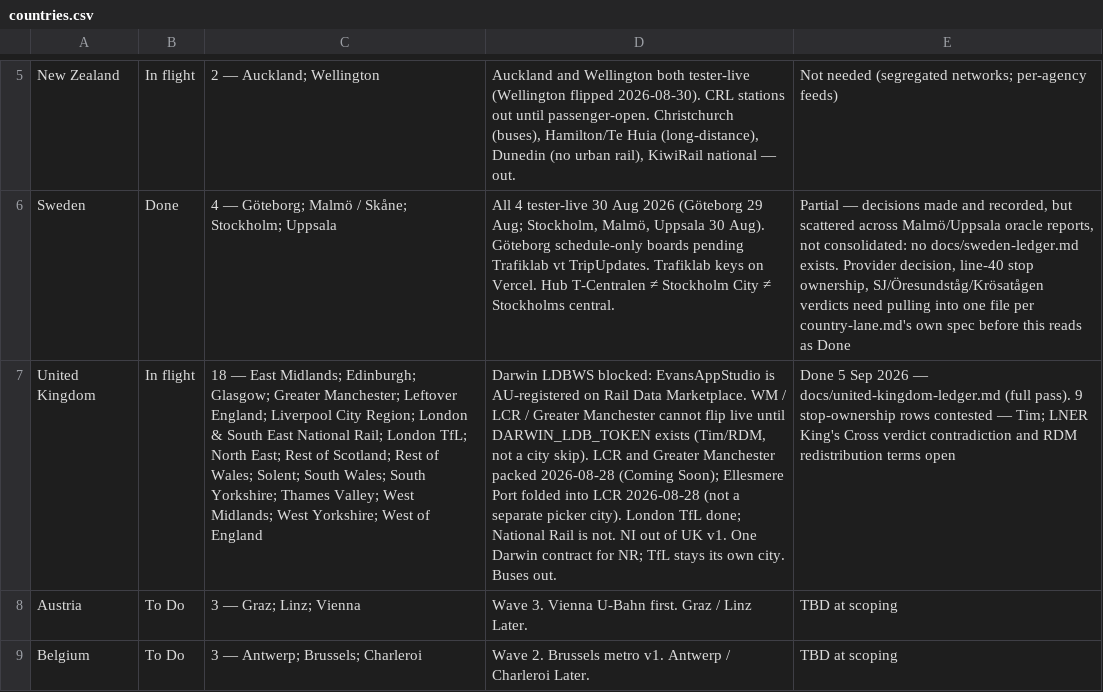
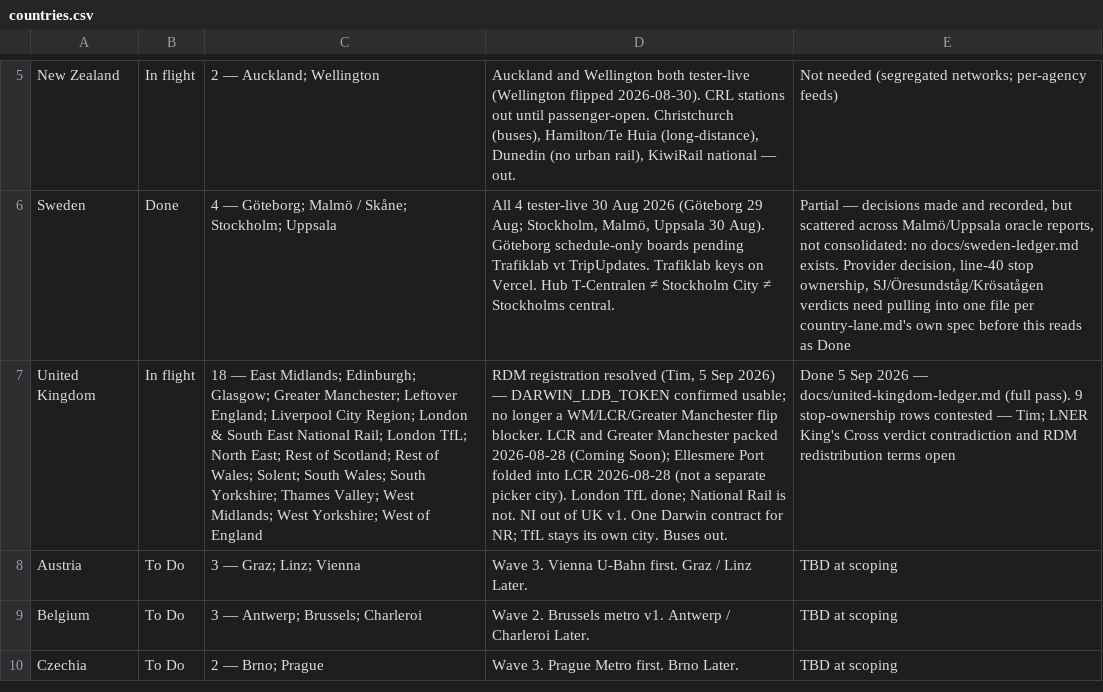
Before and after one commit to tdrevans-aus/next-train-app, a CSV file: docs/expansion-tracker/countries.csv, drawn as a sheet; only a part is shown, gaps mark what is left out; the shorter side is filled out with more unchanged rows; the diff names each change by its address in the sheet, - before the commit and + after, or states it on an @@ line.

```diff
--- a/docs/expansion-tracker/countries.csv
+++ b/docs/expansion-tracker/countries.csv
-D7: Darwin LDBWS blocked: EvansAppStudio is AU-registered on Rail Data Marketplace. WM / LCR / Greater Manchester cannot flip live until DARWIN_LDB_TOKEN exists (Tim/RDM, not a city skip). LCR and…
+D7: RDM registration resolved (Tim, 5 Sep 2026) — DARWIN_LDB_TOKEN confirmed usable; no longer a WM/LCR/Greater Manchester flip blocker. LCR and…
```
Also changed, not shown: docs/expansion-tracker/cities.csv, docs/expansion-tracker/legend.csv, 3 other files.
